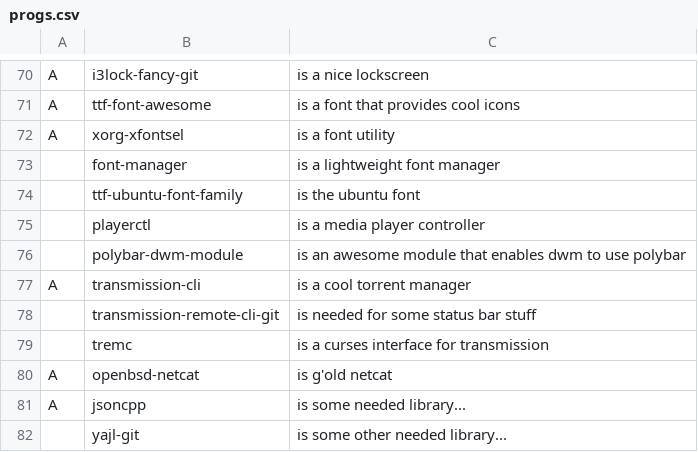
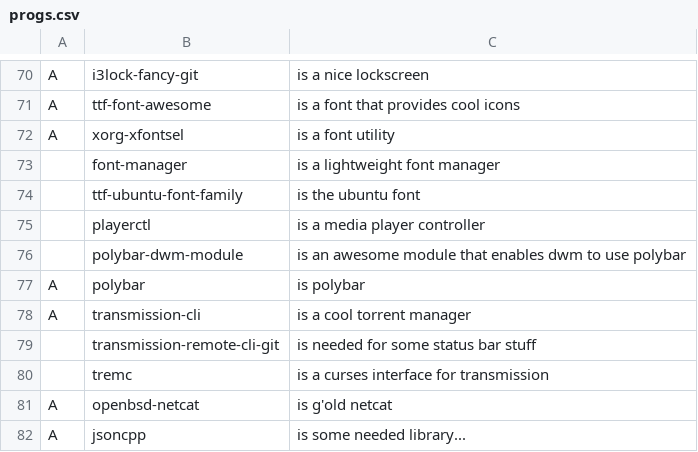
Before and after one commit to DominickVale/DARBS, a CSV file: progs.csv, drawn as a sheet; only a part is shown, gaps mark what is left out; the shorter side is filled out with more unchanged rows.

Commit message:
Add missing polybar entry

```diff
--- a/progs.csv
+++ b/progs.csv
@@ -76,2 +76,3 @@ A,xorg-xfontsel,"is a font utility",
 ,polybar-dwm-module,"is an awesome module that enables dwm to use polybar"
+A,polybar,"is polybar"
 A,transmission-cli,"is a cool torrent manager"
```
